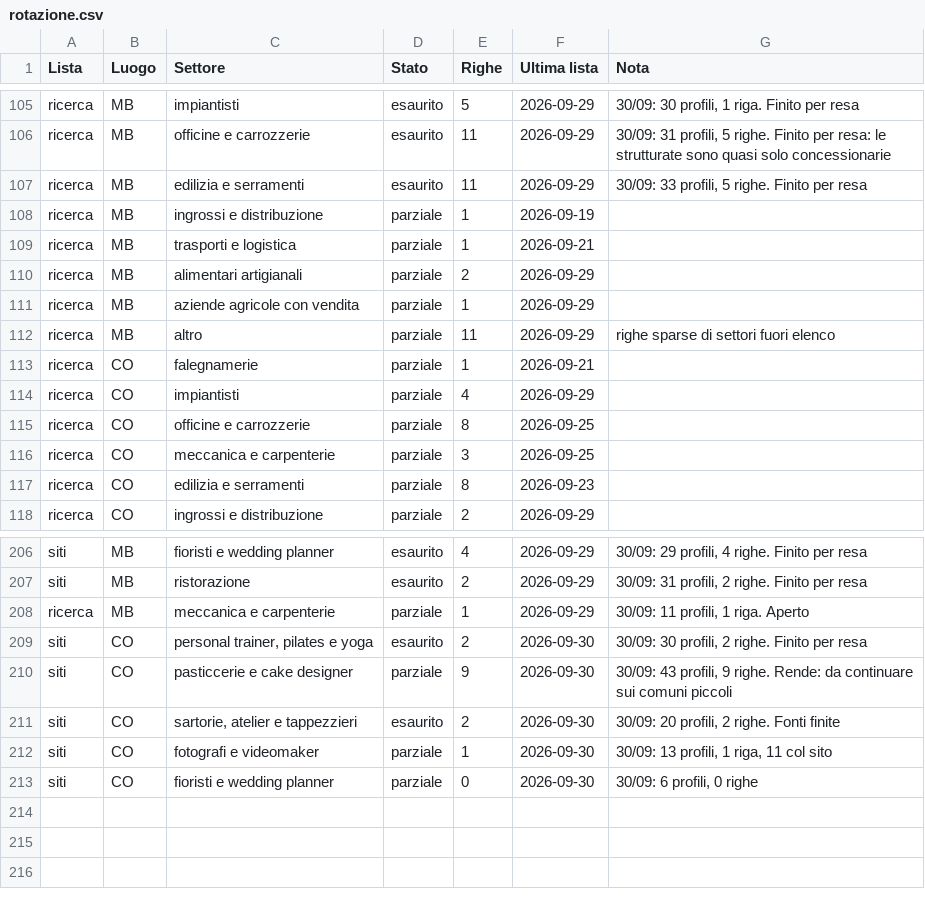
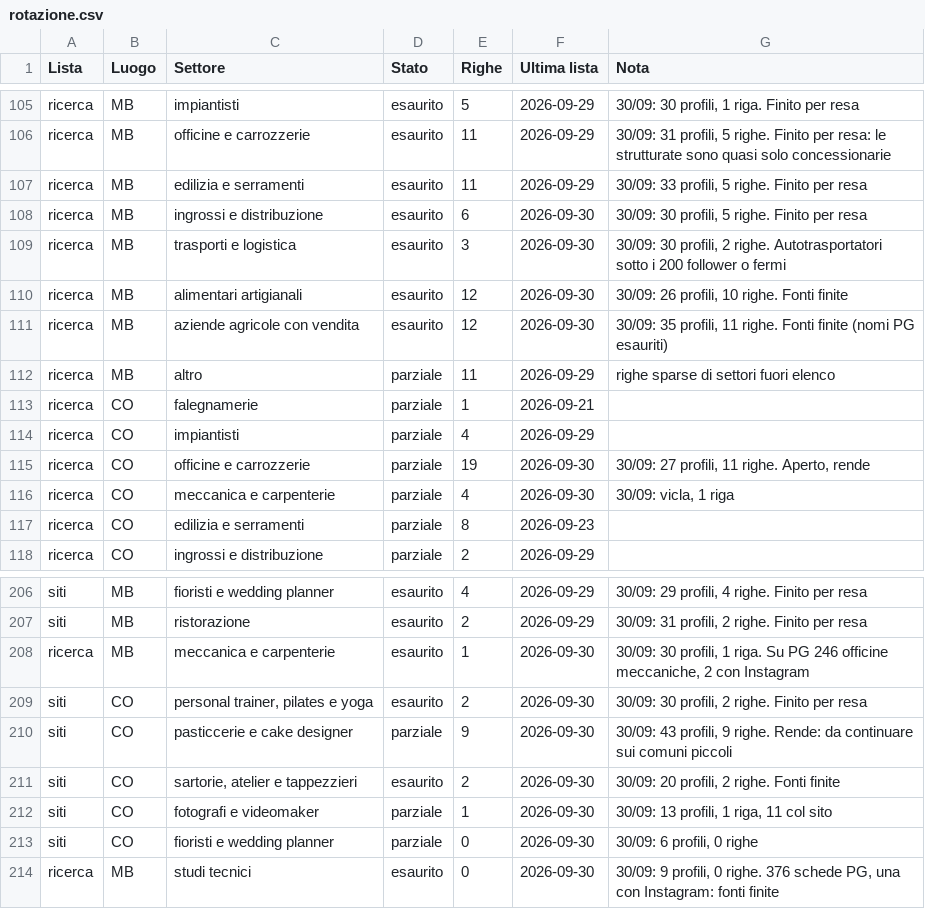
Before and after one commit to Nixo999/denki-brain, a CSV file: 02-Sales/liste/rotazione.csv, drawn as a sheet; only a part is shown, gaps mark what is left out.

```diff
--- a/02-Sales/liste/rotazione.csv
+++ b/02-Sales/liste/rotazione.csv
@@ -107,6 +107,6 @@ ricerca,MB,officine e carrozzerie,esaurito,11,2026-09-29,"30/09: 31 profili, 5 r
 ricerca,MB,edilizia e serramenti,esaurito,11,2026-09-29,"30/09: 33 profili, 5 righe. Finito per resa"
-ricerca,MB,ingrossi e distribuzione,parziale,1,2026-09-19,
-ricerca,MB,trasporti e logistica,parziale,1,2026-09-21,
-ricerca,MB,alimentari artigianali,parziale,2,2026-09-29,
-ricerca,MB,aziende agricole con vendita,parziale,1,2026-09-29,
+ricerca,MB,ingrossi e distribuzione,esaurito,6,2026-09-30,"30/09: 30 profili, 5 righe. Finito per resa"
+ricerca,MB,trasporti e logistica,esaurito,3,2026-09-30,"30/09: 30 profili, 2 righe. Autotrasportatori sotto i 200 follower o fermi"
+ricerca,MB,alimentari artigianali,esaurito,12,2026-09-30,"30/09: 26 profili, 10 righe. Fonti finite"
+ricerca,MB,aziende agricole con vendita,esaurito,12,2026-09-30,"30/09: 35 profili, 11 righe. Fonti finite (nomi PG esauriti)"
 ricerca,MB,altro,parziale,11,2026-09-29,righe sparse di settori fuori elenco
@@ -114,4 +114,4 @@ ricerca,CO,falegnamerie,parziale,1,2026-09-21,
 ricerca,CO,impiantisti,parziale,4,2026-09-29,
-ricerca,CO,officine e carrozzerie,parziale,8,2026-09-25,
-ricerca,CO,meccanica e carpenterie,parziale,3,2026-09-25,
+ricerca,CO,officine e carrozzerie,parziale,19,2026-09-30,"30/09: 27 profili, 11 righe. Aperto, rende"
+ricerca,CO,meccanica e carpenterie,parziale,4,2026-09-30,"30/09: vicla, 1 riga"
 ricerca,CO,edilizia e serramenti,parziale,8,2026-09-23,
@@ -207,3 +207,3 @@ siti,MB,fioristi e wedding planner,esaurito,4,2026-09-29,"30/09: 29 profili, 4 r
 siti,MB,ristorazione,esaurito,2,2026-09-29,"30/09: 31 profili, 2 righe. Finito per resa"
-ricerca,MB,meccanica e carpenterie,parziale,1,2026-09-29,"30/09: 11 profili, 1 riga. Aperto"
+ricerca,MB,meccanica e carpenterie,esaurito,1,2026-09-30,"30/09: 30 profili, 1 riga. Su PG 246 officine meccaniche, 2 con Instagram"
 siti,CO,"personal trainer, pilates e yoga",esaurito,2,2026-09-30,"30/09: 30 profili, 2 righe. Finito per resa"
@@ -213 +213,2 @@ siti,CO,fotografi e videomaker,parziale,1,2026-09-30,"30/09: 13 profili, 1 riga,
 siti,CO,fioristi e wedding planner,parziale,0,2026-09-30,"30/09: 6 profili, 0 righe"
+ricerca,MB,studi tecnici,esaurito,0,2026-09-30,"30/09: 9 profili, 0 righe. 376 schede PG, una con Instagram: fonti finite"
```
Also changed, not shown: 2 other files.
